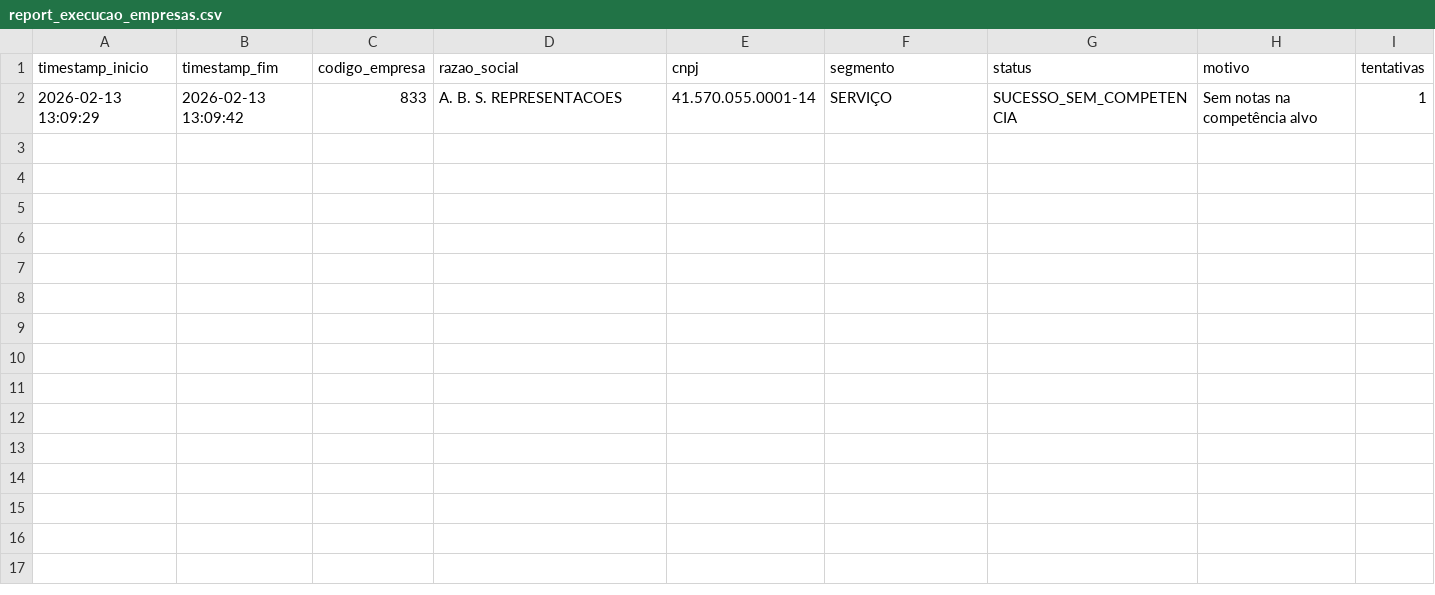
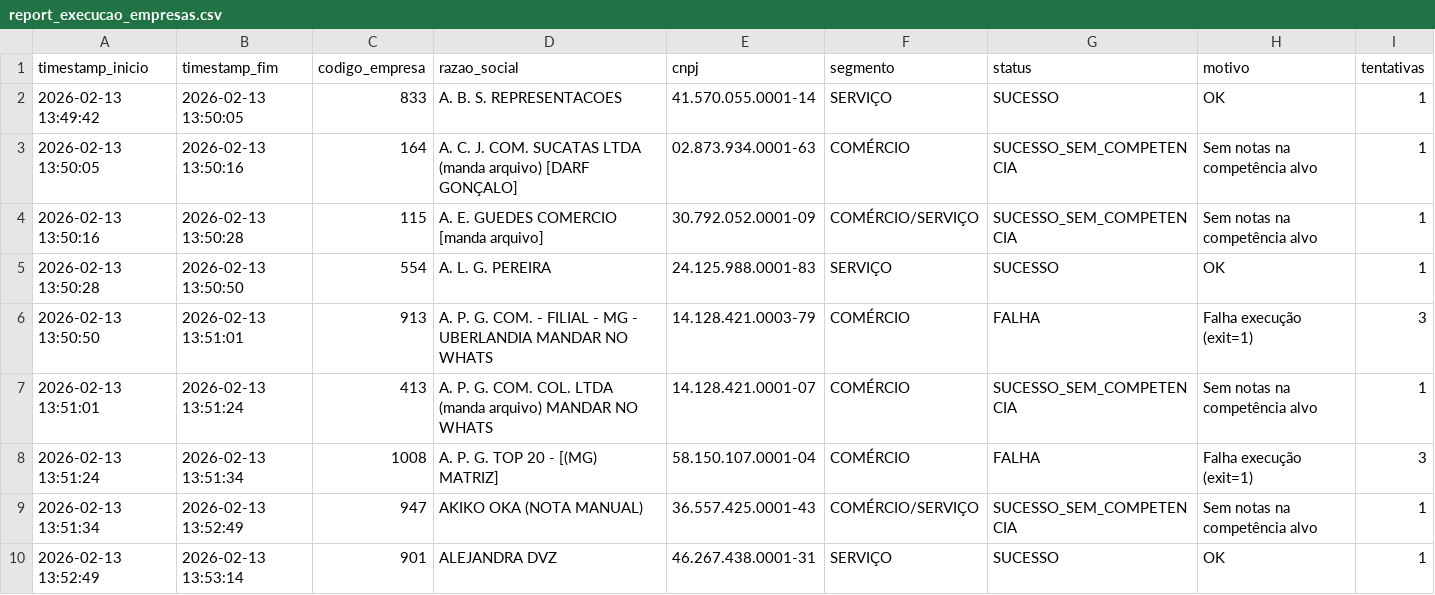
Before and after one commit to marcioclaudio268-code/automacao-nfse, a CSV file: report_execucao_empresas.csv, drawn as a sheet.

```diff
--- a/report_execucao_empresas.csv
+++ b/report_execucao_empresas.csv
@@ -1,2 +1,10 @@
 timestamp_inicio;timestamp_fim;codigo_empresa;razao_social;cnpj;segmento;status;motivo;tentativas
-2026-02-13 13:09:29;2026-02-13 13:09:42;833;A. B. S. REPRESENTACOES;41.570.055.0001-14;SERVIÇO;SUCESSO_SEM_COMPETENCIA;Sem notas na competência alvo;1
+2026-02-13 13:49:42;2026-02-13 13:50:05;833;A. B. S. REPRESENTACOES;41.570.055.0001-14;SERVIÇO;SUCESSO;OK;1
+2026-02-13 13:50:05;2026-02-13 13:50:16;164;A. C. J. COM. SUCATAS LTDA (manda  arquivo)  [DARF GONÇALO];02.873.934.0001-63;COMÉRCIO;SUCESSO_SEM_COMPETENCIA;Sem notas na competência alvo;1
+2026-02-13 13:50:16;2026-02-13 13:50:28;115;A. E. GUEDES COMERCIO [manda arquivo];30.792.052.0001-09;COMÉRCIO/SERVIÇO;SUCESSO_SEM_COMPETENCIA;Sem notas na competência alvo;1
+2026-02-13 13:50:28;2026-02-13 13:50:50;554;A. L. G. PEREIRA;24.125.988.0001-83;SERVIÇO;SUCESSO;OK;1
+2026-02-13 13:50:50;2026-02-13 13:51:01;913;A. P. G. COM. - FILIAL - MG - UBERLANDIA    MANDAR NO WHATS;14.128.421.0003-79;COMÉRCIO;FALHA;Falha execução (exit=1);3
+2026-02-13 13:51:01;2026-02-13 13:51:24;413;A. P. G. COM. COL. LTDA (manda  arquivo) MANDAR NO WHATS;14.128.421.0001-07;COMÉRCIO;SUCESSO_SEM_COMPETENCIA;Sem notas na competência alvo;1
+2026-02-13 13:51:24;2026-02-13 13:51:34;1008;A. P. G. TOP 20 - [(MG) MATRIZ];58.150.107.0001-04;COMÉRCIO;FALHA;Falha execução (exit=1);3
+2026-02-13 13:51:34;2026-02-13 13:52:49;947;AKIKO OKA   (NOTA MANUAL);36.557.425.0001-43;COMÉRCIO/SERVIÇO;SUCESSO_SEM_COMPETENCIA;Sem notas na competência alvo;1
+2026-02-13 13:52:49;2026-02-13 13:53:14;901;ALEJANDRA DVZ;46.267.438.0001-31;SERVIÇO;SUCESSO;OK;1
```
Also changed, not shown: downloads/B_REPRESENTACOES/log_downloads_nfse.csv, downloads/L_G_PEREIRA/log_downloads_nfse.csv, 6 other files.
